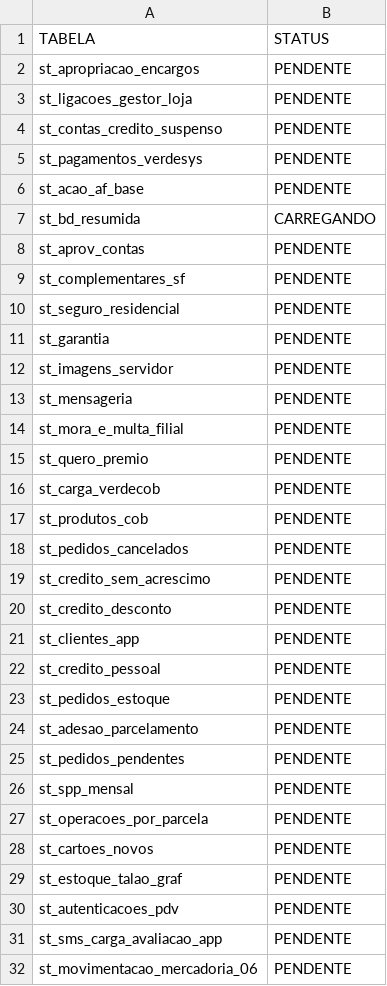
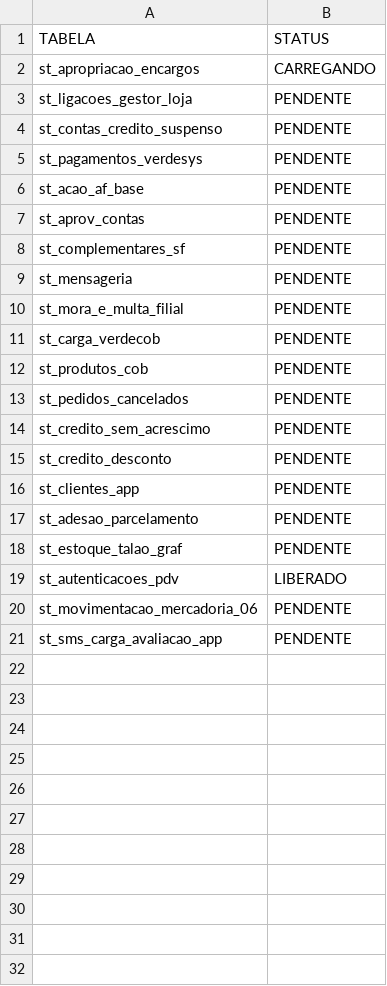
Before and after one commit to lucasely/bot_mis, a CSV file: STATUS_ETL.csv, drawn as a sheet.

```diff
--- a/STATUS_ETL.csv
+++ b/STATUS_ETL.csv
@@ -1,3 +1,3 @@
 TABELA;STATUS
-st_apropriacao_encargos;PENDENTE
+st_apropriacao_encargos;CARREGANDO
 st_ligacoes_gestor_loja;PENDENTE
@@ -6,11 +6,6 @@ st_pagamentos_verdesys;PENDENTE
 st_acao_af_base;PENDENTE
-st_bd_resumida;CARREGANDO
 st_aprov_contas;PENDENTE
 st_complementares_sf;PENDENTE
-st_seguro_residencial;PENDENTE
-st_garantia;PENDENTE
-st_imagens_servidor;PENDENTE
 st_mensageria;PENDENTE
 st_mora_e_multa_filial;PENDENTE
-st_quero_premio;PENDENTE
 st_carga_verdecob;PENDENTE
@@ -21,12 +16,6 @@ st_credito_desconto;PENDENTE
 st_clientes_app;PENDENTE
-st_credito_pessoal;PENDENTE
-st_pedidos_estoque;PENDENTE
 st_adesao_parcelamento;PENDENTE
-st_pedidos_pendentes;PENDENTE
-st_spp_mensal;PENDENTE
-st_operacoes_por_parcela;PENDENTE
-st_cartoes_novos;PENDENTE
 st_estoque_talao_graf;PENDENTE
-st_autenticacoes_pdv;PENDENTE
+st_autenticacoes_pdv;LIBERADO
+st_movimentacao_mercadoria_06;PENDENTE
 st_sms_carga_avaliacao_app;PENDENTE
-st_movimentacao_mercadoria_06;PENDENTE
```
Also changed, not shown: verdemis.csv.
